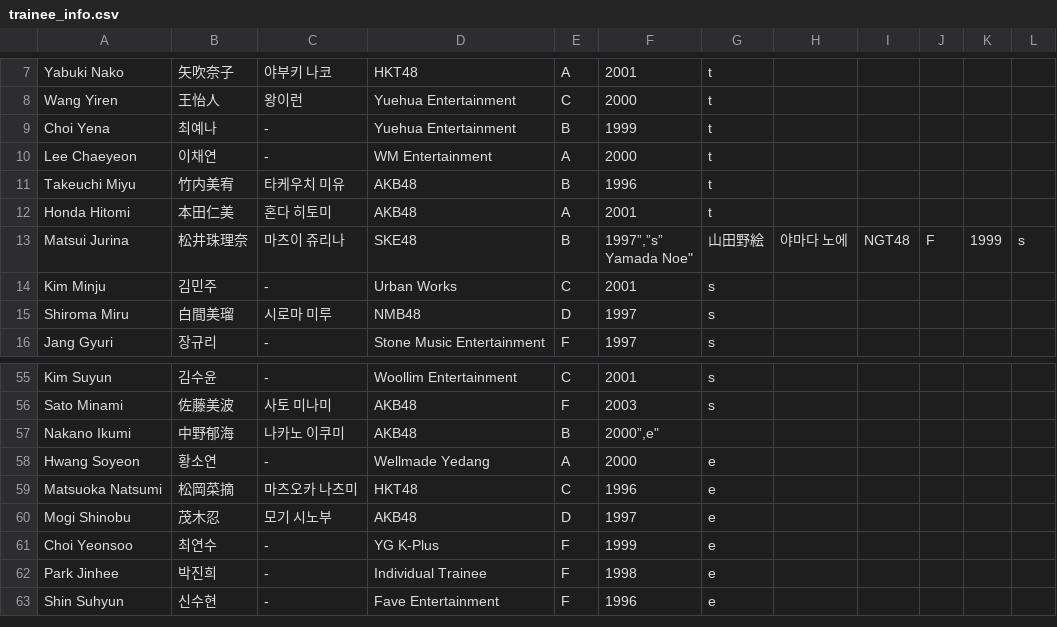
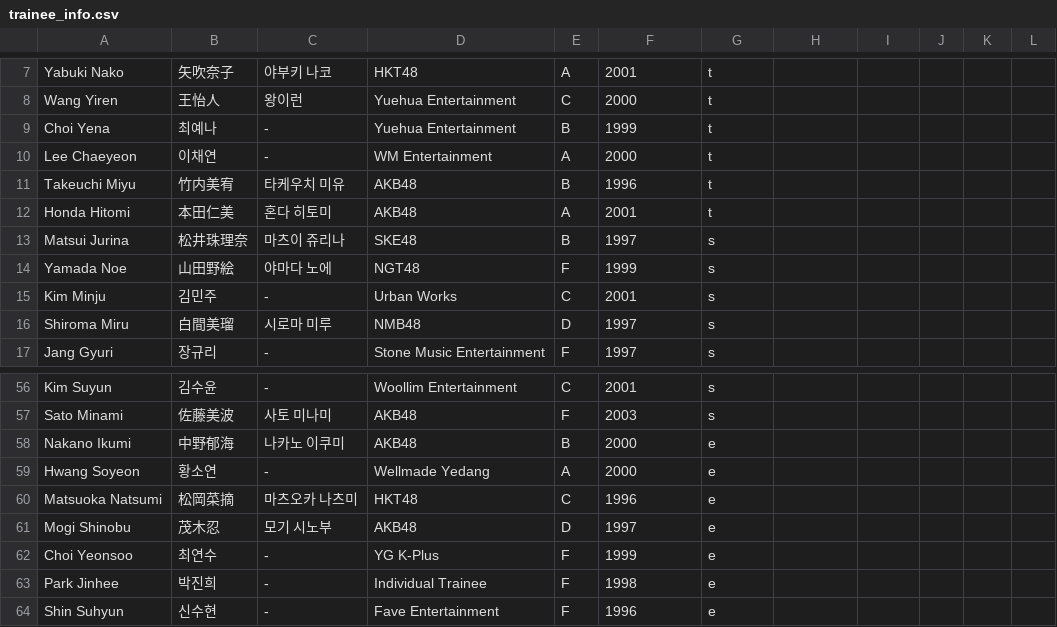
Before and after one commit to produce48/produce48.github.io, a CSV file: trainee_info.csv, drawn as a sheet; only a part is shown, gaps mark what is left out.

Commit message:
ep 5 eliminations fix3 rip

```diff
--- a/trainee_info.csv
+++ b/trainee_info.csv
@@ -12,4 +12,4 @@
 "Honda Hitomi","本田仁美","혼다 히토미","AKB48","A","2001","t"
-"Matsui Jurina","松井珠理奈","마츠이 쥬리나","SKE48","B","1997”,”s”
-"Yamada Noe","山田野絵","야마다 노에","NGT48","F","1999","s"
+"Matsui Jurina","松井珠理奈","마츠이 쥬리나","SKE48","B","1997","s"
+"Yamada Noe","山田野絵","야마다 노에","NGT48","F","1999","s"
 "Kim Minju","김민주","-","Urban Works","C","2001","s"
@@ -57,3 +57,3 @@
 "Sato Minami","佐藤美波","사토 미나미","AKB48","F","2003","s"
-"Nakano Ikumi","中野郁海","나카노 이쿠미","AKB48","B","2000”,"e"
+"Nakano Ikumi","中野郁海","나카노 이쿠미","AKB48","B","2000","e"
 "Hwang Soyeon","황소연","-","Wellmade Yedang","A","2000","e"
```
